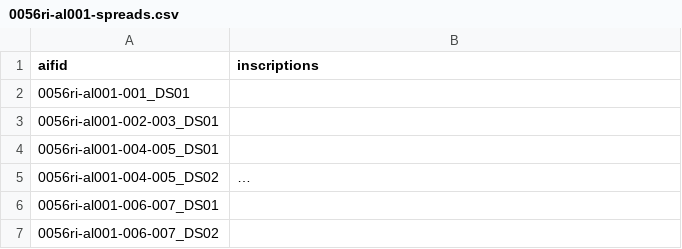
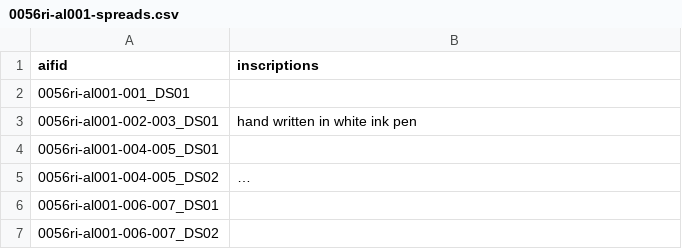
Before and after one commit to arab-image-foundation/albums, a CSV file: priv/repo/imports/0056ri-al001-spreads.csv, drawn as a sheet; only a part is shown; long unchanged cells end in ….

```diff
--- a/priv/repo/imports/0056ri-al001-spreads.csv
+++ b/priv/repo/imports/0056ri-al001-spreads.csv
@@ -2,3 +2,3 @@ aifid,inscriptions
 0056ri-al001-001_DS01,
-0056ri-al001-002-003_DS01,
+0056ri-al001-002-003_DS01,hand written in white ink pen
 0056ri-al001-004-005_DS01,
```
Also changed, not shown: 14 other files.
